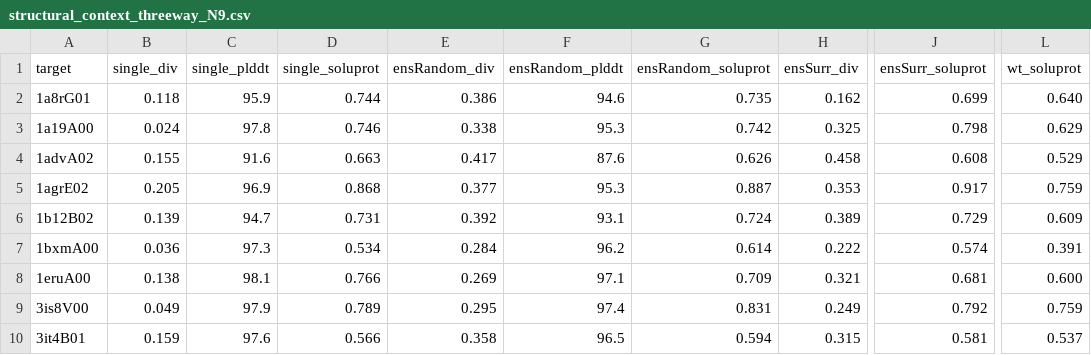
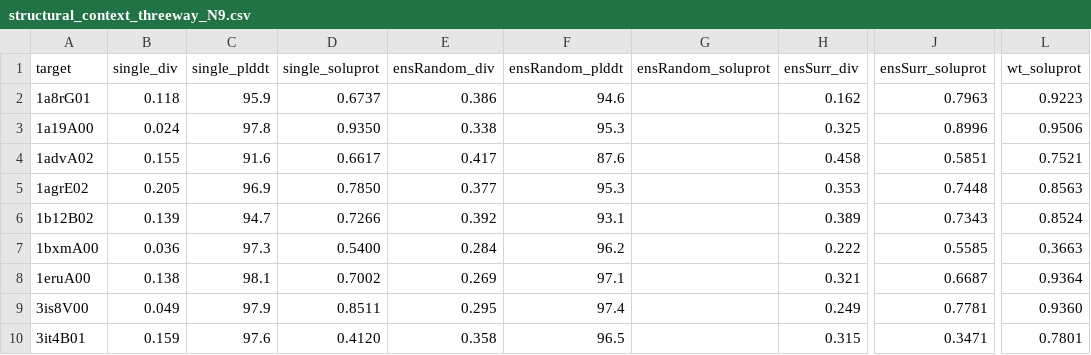
Before and after one commit to sblabkribb/protein_pipeline, a CSV file: public_data/benchmark/results/structural_context_threeway_N9.csv, drawn as a sheet; only a part is shown, gaps mark what is left out; the diff names each change by its address in the sheet, - before the commit and + after, or states it on an @@ line.

```diff
--- a/public_data/benchmark/results/structural_context_threeway_N9.csv
+++ b/public_data/benchmark/results/structural_context_threeway_N9.csv
-D2 (single_soluprot): 0.744
+D2 (single_soluprot): 0.6737
-G2 (ensRandom_soluprot): 0.735
+G2 (ensRandom_soluprot): (empty)
-J2 (ensSurr_soluprot): 0.699
+J2 (ensSurr_soluprot): 0.7963
-L2 (wt_soluprot): 0.640
+L2 (wt_soluprot): 0.9223
-D3 (single_soluprot): 0.746
+D3 (single_soluprot): 0.9350
-G3 (ensRandom_soluprot): 0.742
+G3 (ensRandom_soluprot): (empty)
-J3 (ensSurr_soluprot): 0.798
+J3 (ensSurr_soluprot): 0.8996
-L3 (wt_soluprot): 0.629
+L3 (wt_soluprot): 0.9506
-D4 (single_soluprot): 0.663
+D4 (single_soluprot): 0.6617
-G4 (ensRandom_soluprot): 0.626
+G4 (ensRandom_soluprot): (empty)
-J4 (ensSurr_soluprot): 0.608
+J4 (ensSurr_soluprot): 0.5851
-L4 (wt_soluprot): 0.529
+L4 (wt_soluprot): 0.7521
-D5 (single_soluprot): 0.868
+D5 (single_soluprot): 0.7850
-G5 (ensRandom_soluprot): 0.887
+G5 (ensRandom_soluprot): (empty)
-J5 (ensSurr_soluprot): 0.917
+J5 (ensSurr_soluprot): 0.7448
-L5 (wt_soluprot): 0.759
+L5 (wt_soluprot): 0.8563
-D6 (single_soluprot): 0.731
+D6 (single_soluprot): 0.7266
-G6 (ensRandom_soluprot): 0.724
+G6 (ensRandom_soluprot): (empty)
-J6 (ensSurr_soluprot): 0.729
+J6 (ensSurr_soluprot): 0.7343
-L6 (wt_soluprot): 0.609
+L6 (wt_soluprot): 0.8524
-D7 (single_soluprot): 0.534
+D7 (single_soluprot): 0.5400
-G7 (ensRandom_soluprot): 0.614
+G7 (ensRandom_soluprot): (empty)
-J7 (ensSurr_soluprot): 0.574
+J7 (ensSurr_soluprot): 0.5585
-L7 (wt_soluprot): 0.391
+L7 (wt_soluprot): 0.3663
-D8 (single_soluprot): 0.766
+D8 (single_soluprot): 0.7002
-G8 (ensRandom_soluprot): 0.709
+G8 (ensRandom_soluprot): (empty)
-J8 (ensSurr_soluprot): 0.681
+J8 (ensSurr_soluprot): 0.6687
-L8 (wt_soluprot): 0.600
+L8 (wt_soluprot): 0.9364
-D9 (single_soluprot): 0.789
+D9 (single_soluprot): 0.8511
-G9 (ensRandom_soluprot): 0.831
+G9 (ensRandom_soluprot): (empty)
-J9 (ensSurr_soluprot): 0.792
+J9 (ensSurr_soluprot): 0.7781
-L9 (wt_soluprot): 0.759
+L9 (wt_soluprot): 0.9360
-D10 (single_soluprot): 0.566
+D10 (single_soluprot): 0.4120
-G10 (ensRandom_soluprot): 0.594
+G10 (ensRandom_soluprot): (empty)
-J10 (ensSurr_soluprot): 0.581
+J10 (ensSurr_soluprot): 0.3471
-L10 (wt_soluprot): 0.537
+L10 (wt_soluprot): 0.7801
```
Also changed, not shown: 3 other files.
